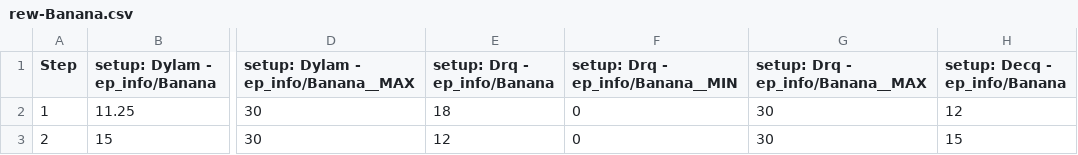
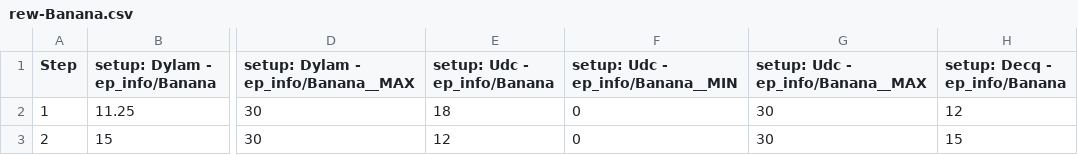
Before and after one commit to goncamateus/dylam, a CSV file: result_analysis/ChickenBanana/rew-Banana.csv, drawn as a sheet; only a part is shown, gaps mark what is left out; the diff names each change by its address in the sheet, - before the commit and + after, or states it on an @@ line.

```diff
--- a/result_analysis/ChickenBanana/rew-Banana.csv
+++ b/result_analysis/ChickenBanana/rew-Banana.csv
-E1: setup: Drq - ep_info/Banana
+E1: setup: Udc - ep_info/Banana
-F1: setup: Drq - ep_info/Banana__MIN
+F1: setup: Udc - ep_info/Banana__MIN
-G1: setup: Drq - ep_info/Banana__MAX
+G1: setup: Udc - ep_info/Banana__MAX
```
Also changed, not shown: result_analysis/ChickenBanana/rew-Chicken.csv, result_analysis/ChickenBanana/rew-Gate.csv, 28 other files.
